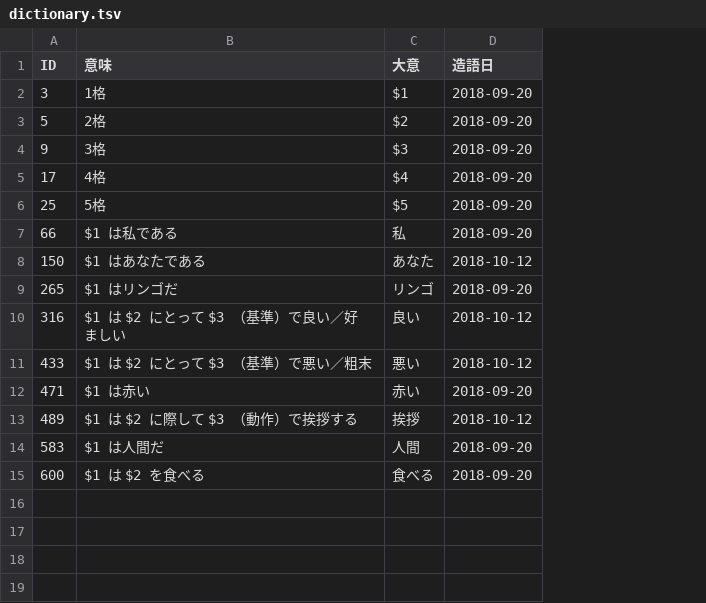
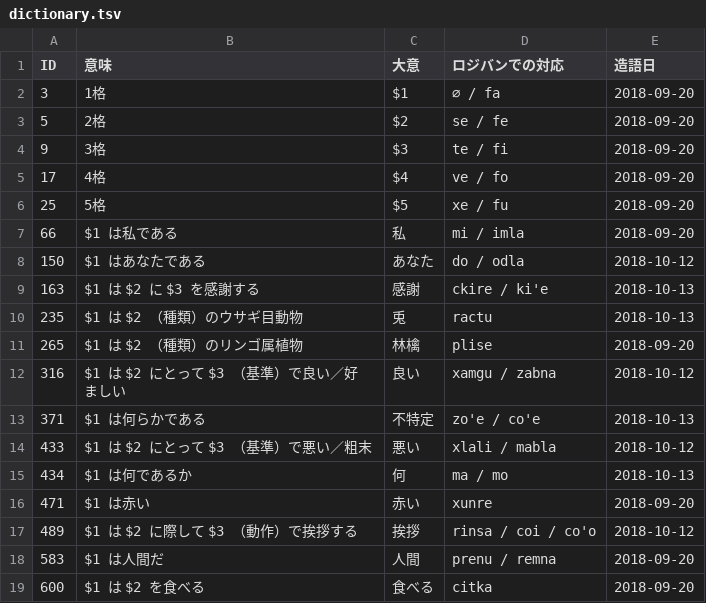
Before and after one commit to kepeken/bipuuk, a TSV file: dictionary.tsv, drawn as a sheet; addresses are those after the commit; the diff names each change by its address in the sheet, - before the commit and + after, or states it on an @@ line.

Commit message:
biipuu 造語

```diff
--- a/dictionary.tsv
+++ b/dictionary.tsv
+column D (ロジバンでの対応), rows 2-8: ∅ / fa | se / fe | te / fi | ve / fo | xe / fu | mi / imla | do / odla; rows 11-12: plise | xamgu / zabna; row 14: xlali / mabla; rows 16-19: xunre | rinsa / coi / co'o | prenu / remna | citka
+row 9: 163 | $1 は $2 に $3 を感謝する | 感謝 | ckire / ki'e | 2018-10-13
+row 10: 235 | $1 は $2 （種類）のウサギ目動物 | 兎 | ractu | 2018-10-13
-B11 (意味): $1 はリンゴだ
+B11 (意味): $1 は $2 （種類）のリンゴ属植物
-C11 (大意): リンゴ
+C11 (大意): 林檎
+row 13: 371 | $1 は何らかである | 不特定 | zo'e / co'e | 2018-10-13
+row 15: 434 | $1 は何であるか | 何 | ma / mo | 2018-10-13
```
